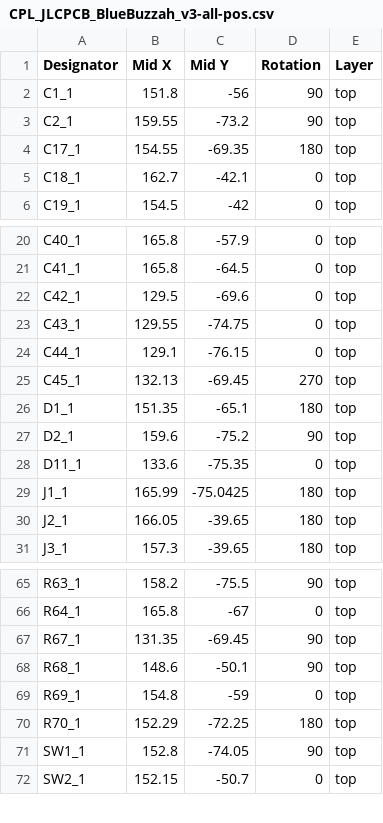
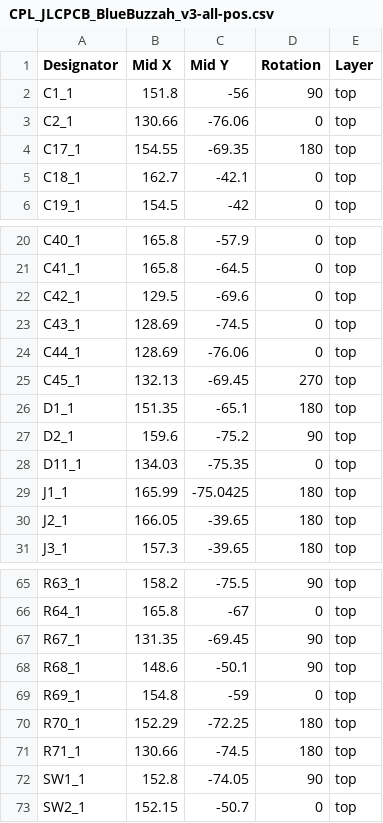
Before and after one commit to BlueBuzzah/BlueBuzzah-Hardware, a CSV file: PCB/v3/CPL_JLCPCB_BlueBuzzah_v3-all-pos.csv, drawn as a sheet; only a part is shown, gaps mark what is left out.

```diff
--- a/PCB/v3/CPL_JLCPCB_BlueBuzzah_v3-all-pos.csv
+++ b/PCB/v3/CPL_JLCPCB_BlueBuzzah_v3-all-pos.csv
@@ -2,3 +2,3 @@ Designator,Mid X,Mid Y,Rotation,Layer
 C1_1,151.8,-56,90,top
-C2_1,159.55,-73.2,90,top
+C2_1,130.66,-76.06,0,top
 C17_1,154.55,-69.35,180,top
@@ -22,4 +22,4 @@ C41_1,165.8,-64.5,0,top
 C42_1,129.5,-69.6,0,top
-C43_1,129.55,-74.75,0,top
-C44_1,129.1,-76.15,0,top
+C43_1,128.69,-74.5,0,top
+C44_1,128.69,-76.06,0,top
 C45_1,132.13,-69.45,270,top
@@ -27,3 +27,3 @@ D1_1,151.35,-65.1,180,top
 D2_1,159.6,-75.2,90,top
-D11_1,133.6,-75.35,0,top
+D11_1,134.03,-75.35,0,top
 J1_1,165.99,-75.0425,180,top
@@ -70,2 +70,3 @@ R69_1,154.8,-59,0,top
 R70_1,152.29,-72.25,180,top
+R71_1,130.66,-74.5,180,top
 SW1_1,152.8,-74.05,90,top
```
Also changed, not shown: PCB/v3/BOM_JCLPCB_BlueBuzzah_v3.csv, 15 other files.
